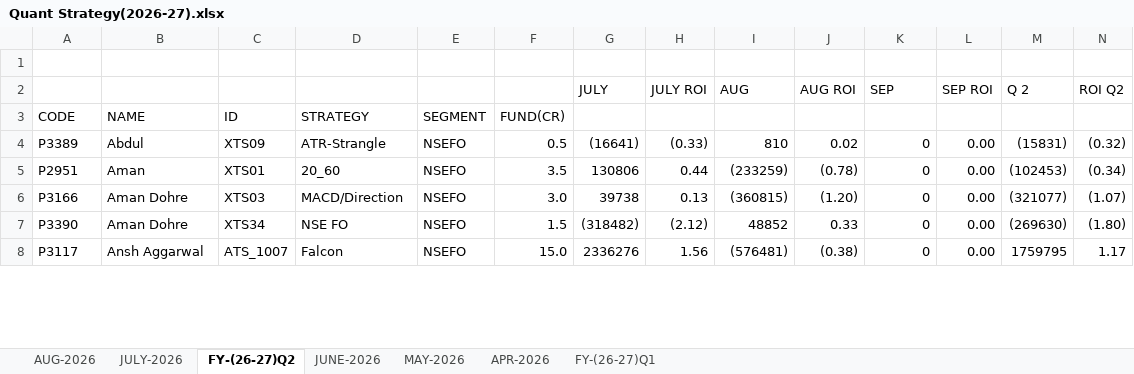
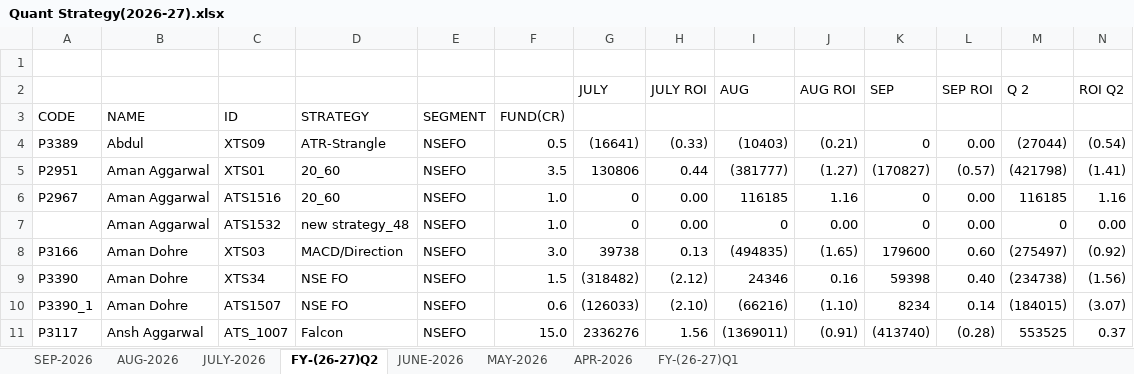
Before and after one commit to Kamgwl/Quant_report, an Excel workbook: Quant Strategy(2026-27).xlsx, sheet FY-(26-27)Q2, drawn as a sheet; only a part is shown; values as stored, in another font and other column widths than the file's, no cell formats; conditional formats not drawn; addresses are those after the commit; the diff covers the shown part only; the diff names each change by its address in the sheet, - before the commit and + after, or states it on an @@ line.

```diff
--- a/Quant Strategy(2026-27).xlsx (sheet FY-(26-27)Q2)
+++ b/Quant Strategy(2026-27).xlsx (sheet FY-(26-27)Q2)
+sheet tab: SEP-2026
-I4: 810
+I4: (10403)
-J4: 0.02
+J4: (0.21)
-M4: (15831)
+M4: (27044)
-N4: (0.32)
+N4: (0.54)
-B5: Aman
+B5: Aman Aggarwal
-I5: (233259)
+I5: (381777)
-J5: (0.78)
+J5: (1.27)
-K5: 0
+K5: (170827)
-L5: 0.00
+L5: (0.57)
-M5: (102453)
+M5: (421798)
-N5: (0.34)
+N5: (1.41)
+row 6: P2967 | Aman Aggarwal | ATS1516 | 20_60 | NSEFO | 1.0 | 0 | 0.00 | 116185 | 1.16 | 0 | 0.00 | 116185 | 1.16
+row 7:  | Aman Aggarwal | ATS1532 | new strategy_48 | NSEFO | 1.0 | 0 | 0.00 | 0 | 0.00 | 0 | 0.00 | 0 | 0.00
-I8: (360815)
+I8: (494835)
-J8: (1.20)
+J8: (1.65)
-K8: 0
+K8: 179600
-L8: 0.00
+L8: 0.60
-M8: (321077)
+M8: (275497)
-N8: (1.07)
+N8: (0.92)
-I9: 48852
+I9: 24346
-J9: 0.33
+J9: 0.16
-K9: 0
+K9: 59398
-L9: 0.00
+L9: 0.40
-M9: (269630)
+M9: (234738)
-N9: (1.80)
+N9: (1.56)
+row 10: P3390_1 | Aman Dohre | ATS1507 | NSE FO | NSEFO | 0.6 | (126033) | (2.10) | (66216) | (1.10) | 8234 | 0.14 | (184015) | (3.07)
-I11: (576481)
+I11: (1369011)
-J11: (0.38)
+J11: (0.91)
-K11: 0
+K11: (413740)
-L11: 0.00
+L11: (0.28)
-M11: 1759795
+M11: 553525
-N11: 1.17
+N11: 0.37
```
Also changed, not shown: 5 added rows, 4 removed rows and 189 edited cells elsewhere in this sheet, sheet FY-(26-27)Q1, sheet AUG-2026, sheet JUNE-2026, sheet JULY-2026, sheet MAY-2026, cell formats, formulas that keep their value.
